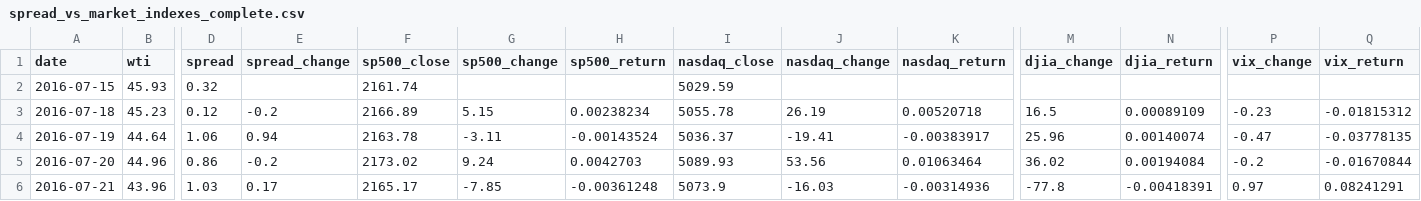
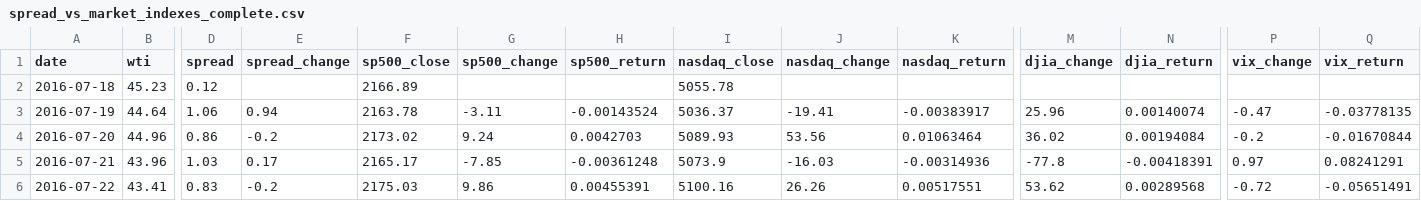
Before and after one commit to ha101/spread, a CSV file: spread_vs_market_indexes_complete.csv, drawn as a sheet; only a part is shown, gaps mark what is left out; the shorter side is filled out with more unchanged rows; removed rows and columns are numbered as before the commit, all else as after; rows hold the shown columns only; the diff names each change by its address in the sheet, - before the commit and + after, or states it on an @@ line.

```diff
--- a/spread_vs_market_indexes_complete.csv
+++ b/spread_vs_market_indexes_complete.csv
-row 2: 2016-07-15 | 45.93 | 0.32 |  | 2161.74 |  |  | 5029.59
-E2 (spread_change): -0.2
+E2 (spread_change): (empty)
-G2 (sp500_change): 5.15
+G2 (sp500_change): (empty)
-H2 (sp500_return): 0.00238234
+H2 (sp500_return): (empty)
-J2 (nasdaq_change): 26.19
+J2 (nasdaq_change): (empty)
-K2 (nasdaq_return): 0.00520718
+K2 (nasdaq_return): (empty)
-M2 (djia_change): 16.5
+M2 (djia_change): (empty)
-N2 (djia_return): 0.00089109
+N2 (djia_return): (empty)
-P2 (vix_change): -0.23
+P2 (vix_change): (empty)
-Q2 (vix_return): -0.01815312
+Q2 (vix_return): (empty)
```
Also changed, not shown: futures_cache/BZU26_hourly.csv, futures_cache/BZV26_hourly.csv, 47 other files.
